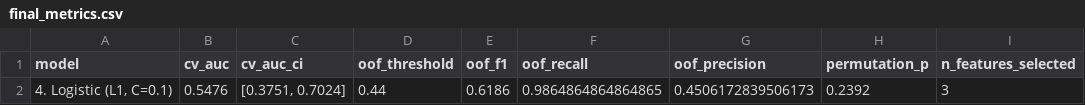
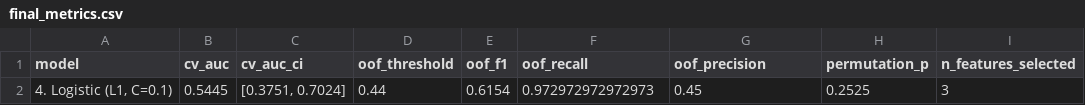
Before and after one commit to dmitriyratu/avepoint-churn-case-study, a CSV file: outputs/reports/final_metrics.csv, drawn as a sheet; only a part is shown; the diff names each change by its address in the sheet, - before the commit and + after, or states it on an @@ line.

```diff
--- a/outputs/reports/final_metrics.csv
+++ b/outputs/reports/final_metrics.csv
-B2 (cv_auc): 0.5476
+B2 (cv_auc): 0.5445
-E2 (oof_f1): 0.6186
+E2 (oof_f1): 0.6154
-F2 (oof_recall): 0.9864864864864865
+F2 (oof_recall): 0.972972972972973
-G2 (oof_precision): 0.4506172839506173
+G2 (oof_precision): 0.45
-H2 (permutation_p): 0.2392
+H2 (permutation_p): 0.2525
```
Also changed, not shown: data/processed/churn_events_clean.csv, data/processed/features_temporal.csv, 26 other files.
